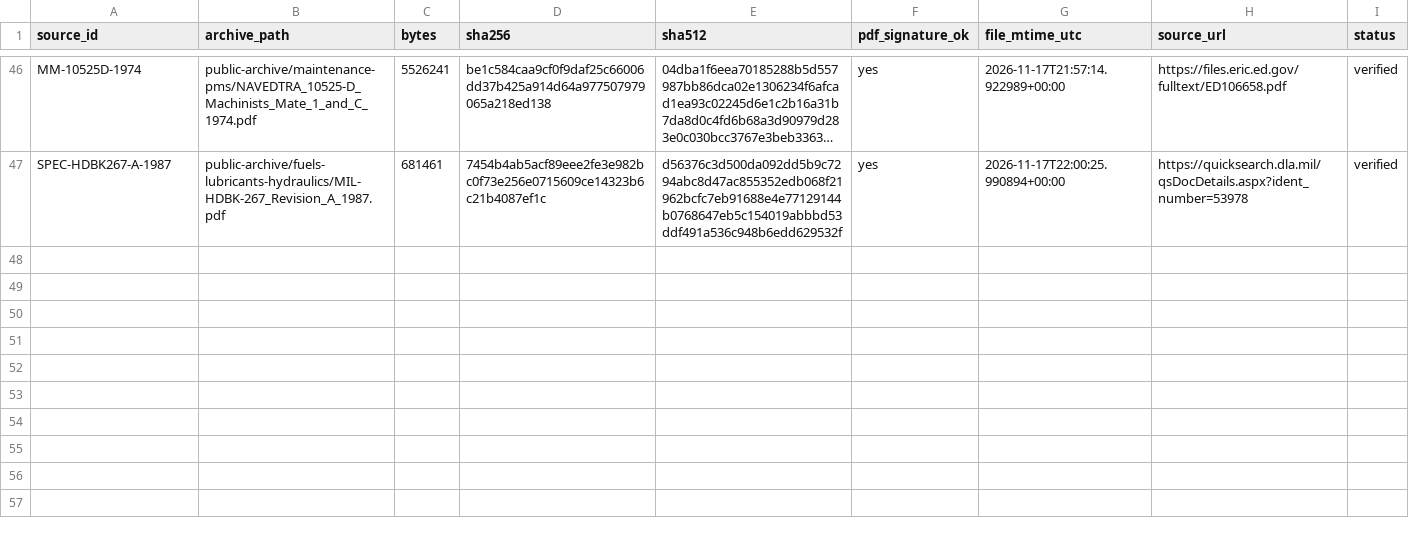
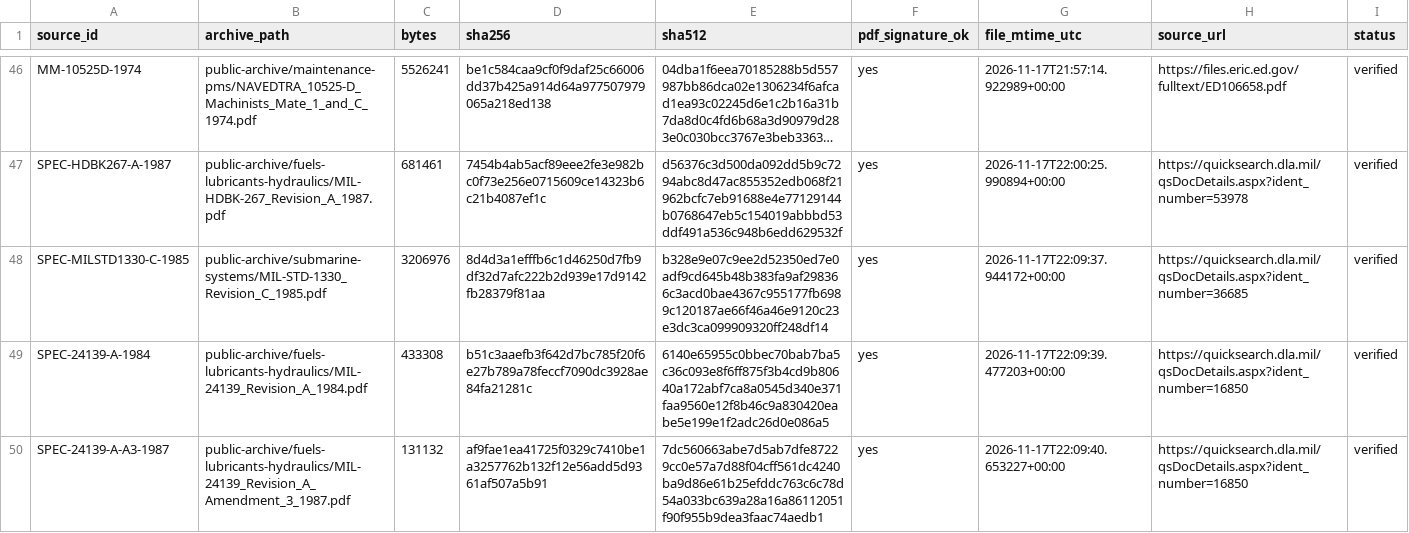
Before and after one commit to sub-shipmate/submarine-shipmate-hazardous-exposure, a CSV file: references/archive-inventory.csv, drawn as a sheet; only a part is shown, gaps mark what is left out; long unchanged cells end in …; the diff names each change by its address in the sheet, - before the commit and + after, or states it on an @@ line.

```diff
--- a/references/archive-inventory.csv
+++ b/references/archive-inventory.csv
+row 48: SPEC-MILSTD1330-C-1985 | public-archive/submarine-systems/MIL-STD-1330_Revision_C_1985.pdf | 3206976 | 8d4d3a1efffb6c1d46250d7fb9df32d7afc222b2d939e17d9142fb28379f81aa | b328e9e07c9ee2d52350ed7e0adf9cd645b48b383fa9af298366c3acd0bae4367c955177fb6989c120187ae66f46a46e9120c23e3dc3ca099909320ff248df14 | yes | 2026-11-17T22:09:37.944172+00:00 | https://quicksearch.dla.mil/qsDocDetails.aspx?ident_number=36685 | verified
+row 49: SPEC-24139-A-1984 | public-archive/fuels-lubricants-hydraulics/MIL-24139_Revision_A_1984.pdf | 433308 | b51c3aaefb3f642d7bc785f20f6e27b789a78feccf7090dc3928ae84fa21281c | 6140e65955c0bbec70bab7ba5c36c093e8f6ff875f3b4cd9b80640a172abf7ca8a0545d340e371faa9560e12f8b46c9a830420eabe5e199e1f2adc26d0e086a5 | yes | 2026-11-17T22:09:39.477203+00:00 | https://quicksearch.dla.mil/qsDocDetails.aspx?ident_number=16850 | verified
+row 50: SPEC-24139-A-A3-1987 | public-archive/fuels-lubricants-hydraulics/MIL-24139_Revision_A_Amendment_3_1987.pdf | 131132 | af9fae1ea41725f0329c7410be1a3257762b132f12e56add5d9361af507a5b91 | 7dc560663abe7d5ab7dfe87229cc0e57a7d88f04cff561dc4240ba9d86e61b25efddc763c6c78d54a033bc639a28a16a86112051f90f955b9dea3faac74aedb1 | yes | 2026-11-17T22:09:40.653227+00:00 | https://quicksearch.dla.mil/qsDocDetails.aspx?ident_number=16850 | verified
```
Also changed, not shown: references/catalog-only/controlled-restricted-document-links.csv, references/industry-msds-sds-discovery.csv, 24 other files.
